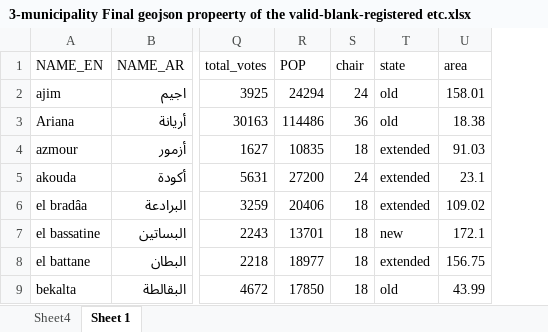
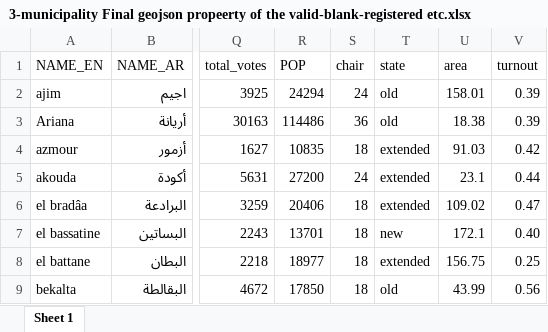
Before and after one commit to hunter-x/visualizations-tasks, an Excel workbook: data/Laura Project application/turnout/3-municipality Final geojson propeerty of the valid-blank-registered etc.xlsx, sheet Sheet 1, drawn as a sheet; only a part is shown, gaps mark what is left out; values as stored, in another font and other column widths than the file's, no borders; the diff names each change by its address in the sheet, - before the commit and + after, or states it on an @@ line.

```diff
--- a/data/Laura Project application/turnout/3-municipality Final geojson propeerty of the valid-blank-registered etc.xlsx (sheet Sheet 1)
+++ b/data/Laura Project application/turnout/3-municipality Final geojson propeerty of the valid-blank-registered etc.xlsx (sheet Sheet 1)
-sheet tab: Sheet4
+column V (turnout), rows 2-9: 0.39 | 0.39 | 0.42 | 0.44 | 0.47 | 0.40 | 0.25 | 0.56
```
Also changed, not shown: 7 other files.
